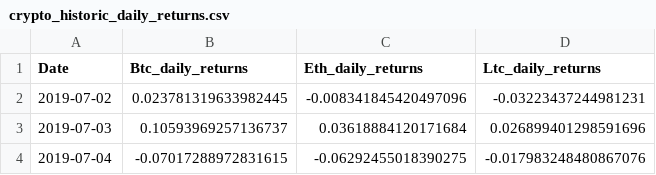
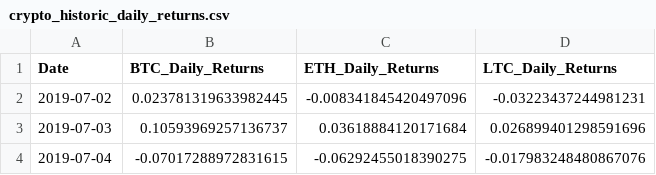
Before and after one commit to jpweldon/Cryptocurrency_Stock_Correlation, a CSV file: Resources/crypto_historic_daily_returns.csv, drawn as a sheet; only a part is shown.

```diff
--- a/Resources/crypto_historic_daily_returns.csv
+++ b/Resources/crypto_historic_daily_returns.csv
@@ -1,2 +1,2 @@
-Date,Btc_daily_returns,Eth_daily_returns,Ltc_daily_returns
+Date,BTC_Daily_Returns,ETH_Daily_Returns,LTC_Daily_Returns
 2019-07-02,0.023781319633982445,-0.008341845420497096,-0.03223437244981231
```
Also changed, not shown: 6 other files.
